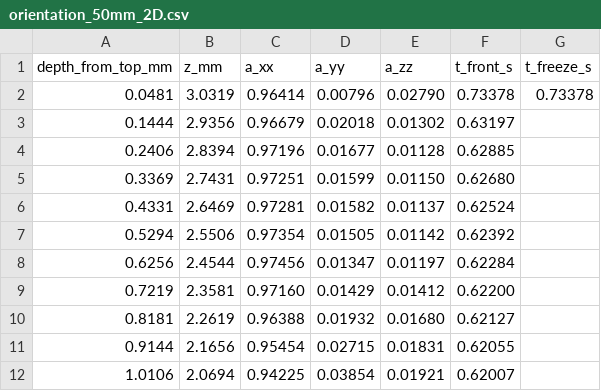
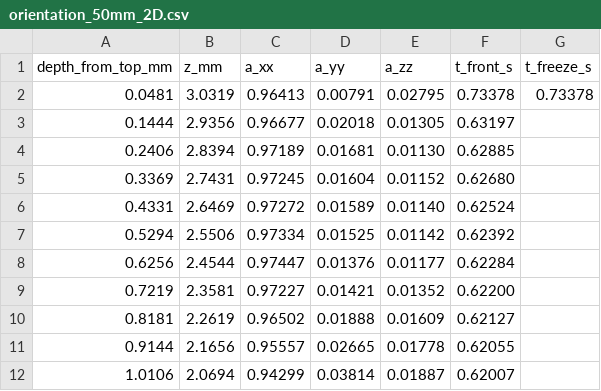
Before and after one commit to keisuke58/wccm2026-cfrp-gnn, a CSV file: abaqus/denso_plate/abaqus_results/flow/stage4_strip/orientation_50mm_2D.csv, drawn as a sheet; only a part is shown; the diff covers the shown part only.

```diff
--- a/abaqus/denso_plate/abaqus_results/flow/stage4_strip/orientation_50mm_2D.csv
+++ b/abaqus/denso_plate/abaqus_results/flow/stage4_strip/orientation_50mm_2D.csv
@@ -1,12 +1,12 @@
 depth_from_top_mm,z_mm,a_xx,a_yy,a_zz,t_front_s,t_freeze_s
-0.0481,3.0319,0.96414,0.00796,0.02790,0.73378,0.73378
-0.1444,2.9356,0.96679,0.02018,0.01302,0.63197,
-0.2406,2.8394,0.97196,0.01677,0.01128,0.62885,
-0.3369,2.7431,0.97251,0.01599,0.01150,0.62680,
-0.4331,2.6469,0.97281,0.01582,0.01137,0.62524,
-0.5294,2.5506,0.97354,0.01505,0.01142,0.62392,
-0.6256,2.4544,0.97456,0.01347,0.01197,0.62284,
-0.7219,2.3581,0.97160,0.01429,0.01412,0.62200,
-0.8181,2.2619,0.96388,0.01932,0.01680,0.62127,
-0.9144,2.1656,0.95454,0.02715,0.01831,0.62055,
-1.0106,2.0694,0.94225,0.03854,0.01921,0.62007,
+0.0481,3.0319,0.96413,0.00791,0.02795,0.73378,0.73378
+0.1444,2.9356,0.96677,0.02018,0.01305,0.63197,
+0.2406,2.8394,0.97189,0.01681,0.01130,0.62885,
+0.3369,2.7431,0.97245,0.01604,0.01152,0.62680,
+0.4331,2.6469,0.97272,0.01589,0.01140,0.62524,
+0.5294,2.5506,0.97334,0.01525,0.01142,0.62392,
+0.6256,2.4544,0.97447,0.01376,0.01177,0.62284,
+0.7219,2.3581,0.97227,0.01421,0.01352,0.62200,
+0.8181,2.2619,0.96502,0.01888,0.01609,0.62127,
+0.9144,2.1656,0.95557,0.02665,0.01778,0.62055,
+1.0106,2.0694,0.94299,0.03814,0.01887,0.62007,
```
Also changed, not shown: 61 edited cells elsewhere in this file, 3 other files.
